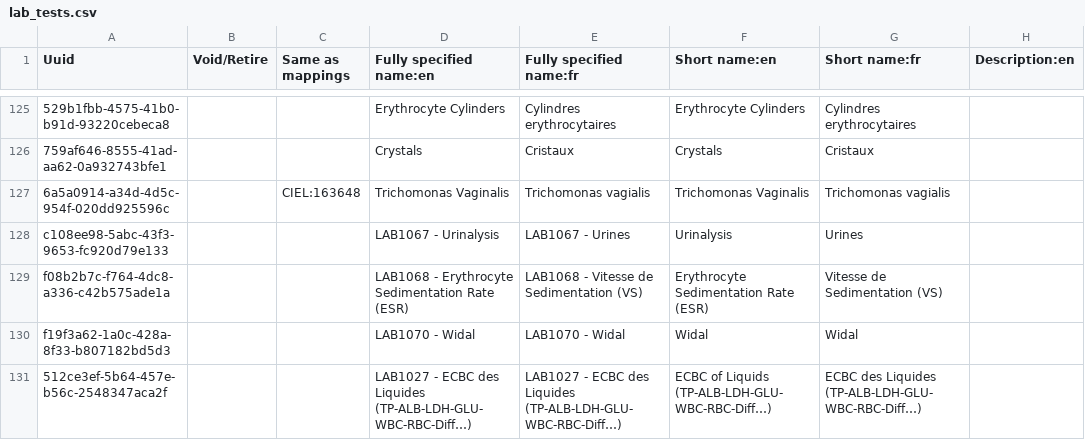
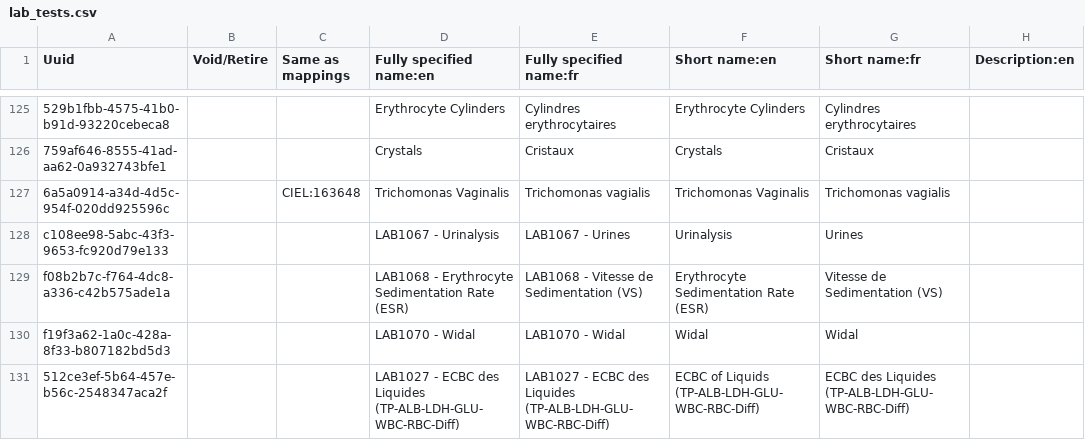
Before and after one commit to CRUDEM/openmrs-config-hsc, a CSV file: configuration/concepts/lab_tests.csv, drawn as a sheet; only a part is shown, gaps mark what is left out; the diff covers the shown part only; the diff names each change by its address in the sheet, - before the commit and + after, or states it on an @@ line.

Commit message:
Fix accents

```diff
--- a/configuration/concepts/lab_tests.csv
+++ b/configuration/concepts/lab_tests.csv
-D131 (Fully specified name:en): …des Liquides (TP-ALB-LDH-GLU-WBC-RBC-Diff…)
+D131 (Fully specified name:en): …des Liquides (TP-ALB-LDH-GLU-WBC-RBC-Diff)
-E131 (Fully specified name:fr): …des Liquides (TP-ALB-LDH-GLU-WBC-RBC-Diff…)
+E131 (Fully specified name:fr): …des Liquides (TP-ALB-LDH-GLU-WBC-RBC-Diff)
-F131 (Short name:en): …of Liquids (TP-ALB-LDH-GLU-WBC-RBC-Diff…)
+F131 (Short name:en): …of Liquids (TP-ALB-LDH-GLU-WBC-RBC-Diff)
-G131 (Short name:fr): …des Liquides (TP-ALB-LDH-GLU-WBC-RBC-Diff…)
+G131 (Short name:fr): …des Liquides (TP-ALB-LDH-GLU-WBC-RBC-Diff)
```
Also changed, not shown: 3 edited cells elsewhere in this file.
